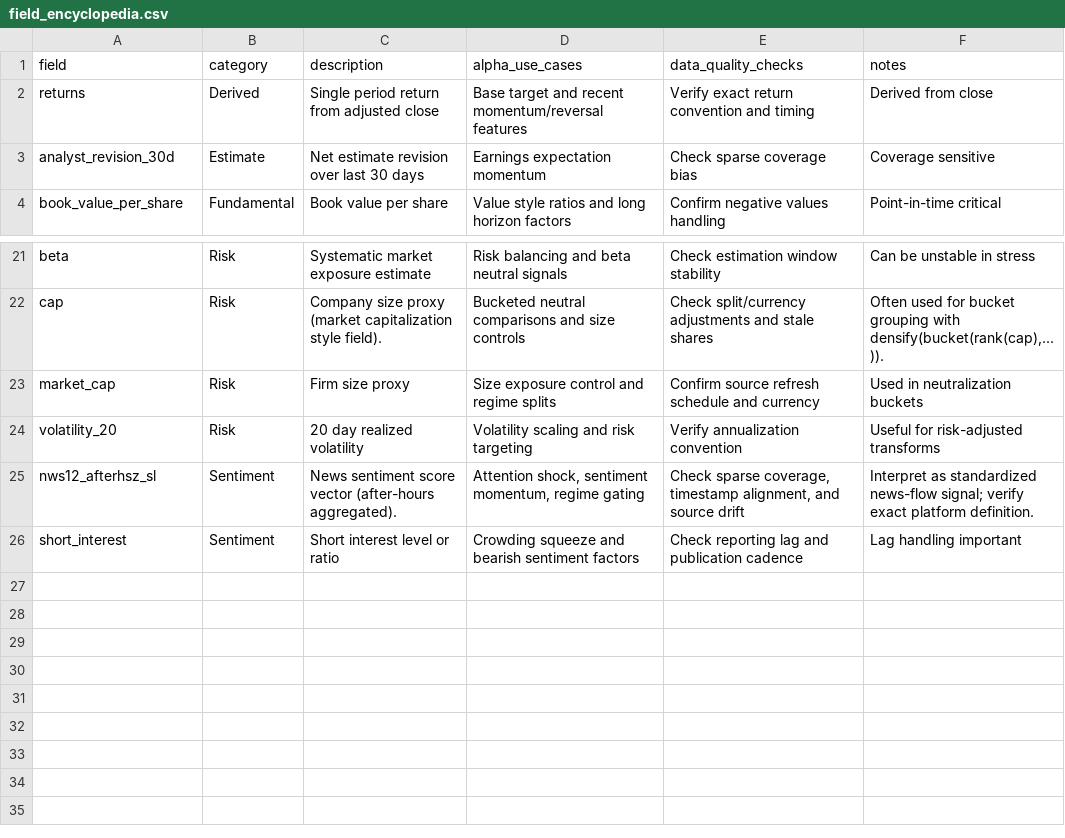
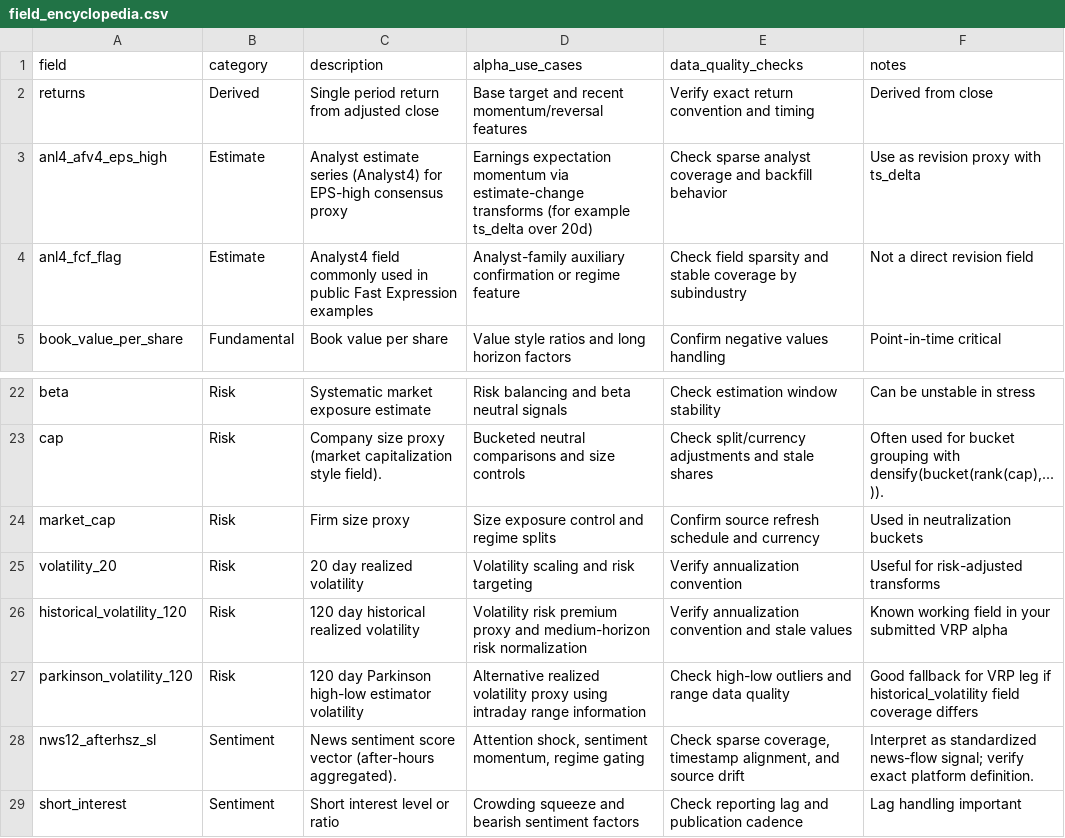
Before and after one commit to uddamvathanak/worldquant_alpha, a CSV file: knowledge/field_encyclopedia.csv, drawn as a sheet; only a part is shown, gaps mark what is left out; removed rows and columns are numbered as before the commit, all else as after; the diff names each change by its address in the sheet, - before the commit and + after, or states it on an @@ line.

```diff
--- a/knowledge/field_encyclopedia.csv
+++ b/knowledge/field_encyclopedia.csv
-row 3: analyst_revision_30d | Estimate | Net estimate revision over last 30 days | Earnings expectation momentum | Check sparse coverage bias | Coverage sensitive
+row 3: anl4_afv4_eps_high | Estimate | Analyst estimate series (Analyst4) for EPS-high consensus proxy | Earnings expectation momentum via estimate-change transforms (for example ts_delta over 20d) | Check sparse analyst coverage and backfill behavior | Use as revision proxy with ts_delta
+row 4: anl4_fcf_flag | Estimate | Analyst4 field commonly used in public Fast Expression examples | Analyst-family auxiliary confirmation or regime feature | Check field sparsity and stable coverage by subindustry | Not a direct revision field
+row 26: historical_volatility_120 | Risk | 120 day historical realized volatility | Volatility risk premium proxy and medium-horizon risk normalization | Verify annualization convention and stale values | Known working field in your submitted VRP alpha
+row 27: parkinson_volatility_120 | Risk | 120 day Parkinson high-low estimator volatility | Alternative realized volatility proxy using intraday range information | Check high-low outliers and range data quality | Good fallback for VRP leg if historical_volatility field coverage differs
```
Also changed, not shown: knowledge/alpha_template_map.csv, knowledge/settings_profiles.csv, 31 other files.
